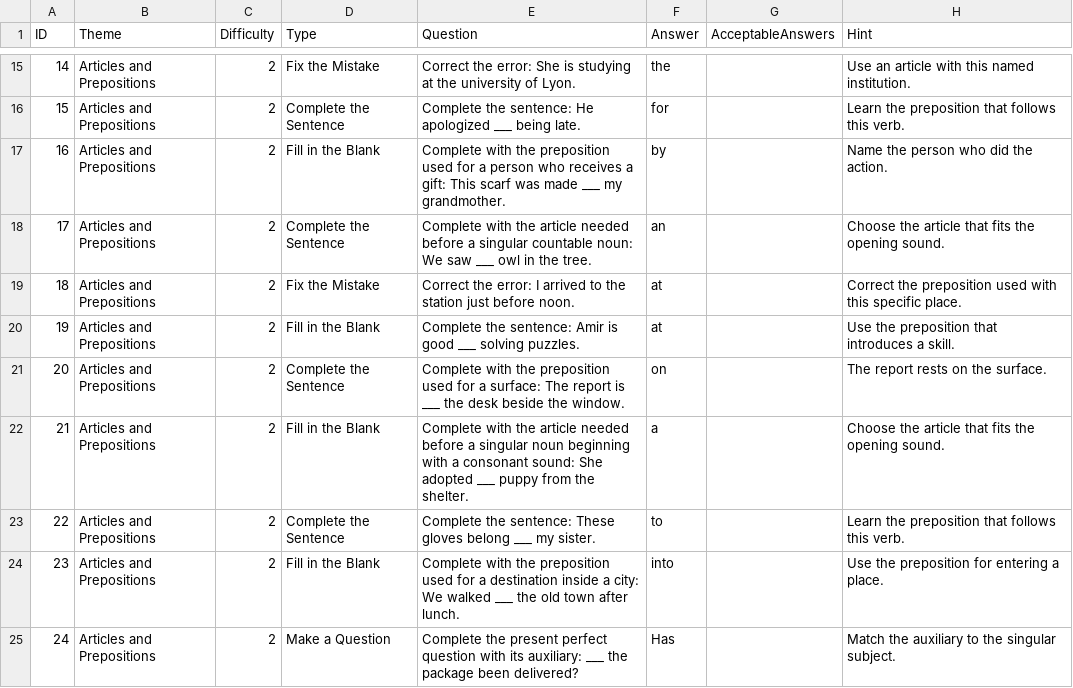
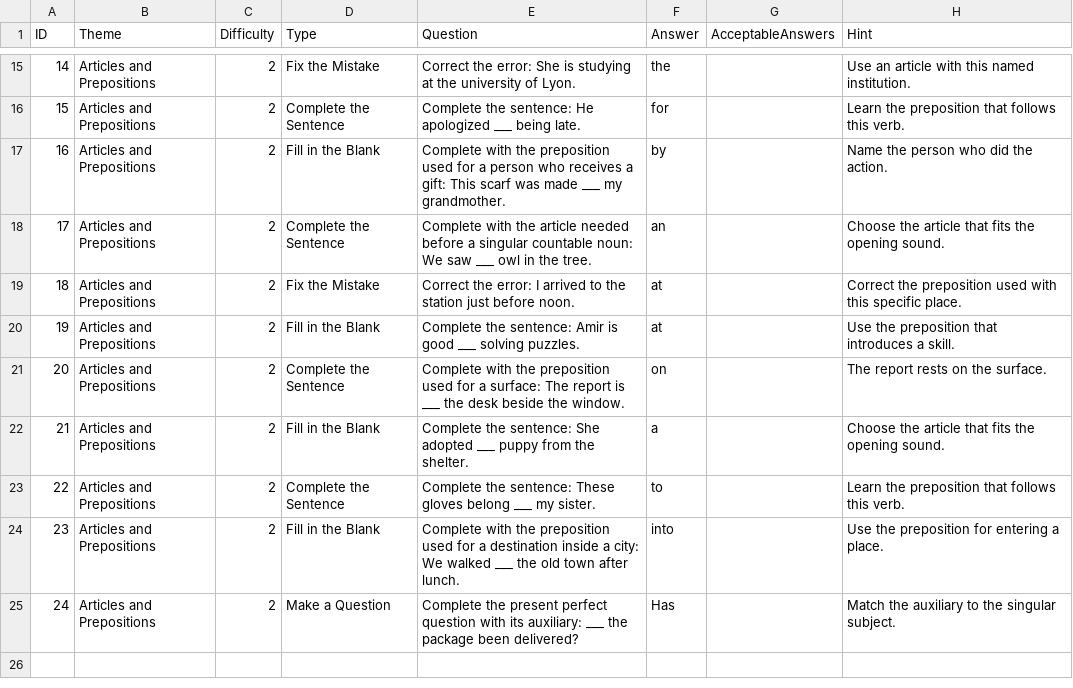
Before and after one commit to stephenfagen/english-quest, a CSV file: B1_Articles_and_Prepositions.csv, drawn as a sheet; only a part is shown, gaps mark what is left out.

Commit message:
Remove repeated or overlong question cues

```diff
--- a/B1_Articles_and_Prepositions.csv
+++ b/B1_Articles_and_Prepositions.csv
@@ -21,3 +21,3 @@
 20,Articles and Prepositions,2,Complete the Sentence,Complete with the preposition used for a surface: The report is ___ the desk beside the window.,on,,The report rests on the surface.
-21,Articles and Prepositions,2,Fill in the Blank,Complete with the article needed before a singular noun beginning with a consonant sound: She adopted ___ puppy from the shelter.,a,,Choose the article that fits the opening sound.
+21,Articles and Prepositions,2,Fill in the Blank,Complete the sentence: She adopted ___ puppy from the shelter.,a,,Choose the article that fits the opening sound.
 22,Articles and Prepositions,2,Complete the Sentence,Complete the sentence: These gloves belong ___ my sister.,to,,Learn the preposition that follows this verb.
```
